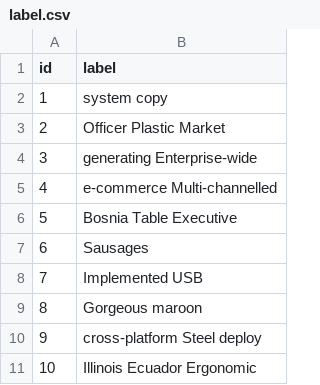
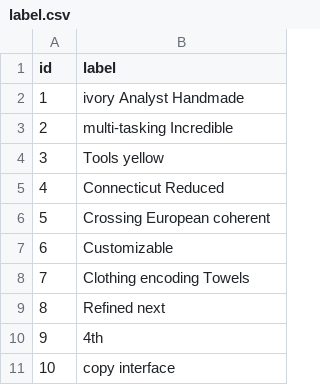
Before and after one commit to jhipster/jhipster-sample-app-quarkus, a CSV file: src/main/resources/config/liquibase/fake-data/label.csv, drawn as a sheet.

```diff
--- a/src/main/resources/config/liquibase/fake-data/label.csv
+++ b/src/main/resources/config/liquibase/fake-data/label.csv
@@ -1,11 +1,11 @@
 id;label
-1;system copy
-2;Officer Plastic Market
-3;generating Enterprise-wide
-4;e-commerce Multi-channelled
-5;Bosnia Table Executive
-6;Sausages
-7;Implemented USB
-8;Gorgeous maroon
-9;cross-platform Steel deploy
-10;Illinois Ecuador Ergonomic
+1;ivory Analyst Handmade
+2;multi-tasking Incredible
+3;Tools yellow
+4;Connecticut Reduced
+5;Crossing European coherent
+6;Customizable
+7;Clothing encoding Towels
+8;Refined next
+9;4th
+10;copy interface
```
Also changed, not shown: src/main/resources/config/liquibase/fake-data/bank_account.csv, src/main/resources/config/liquibase/fake-data/operation.csv, 40 other files.
